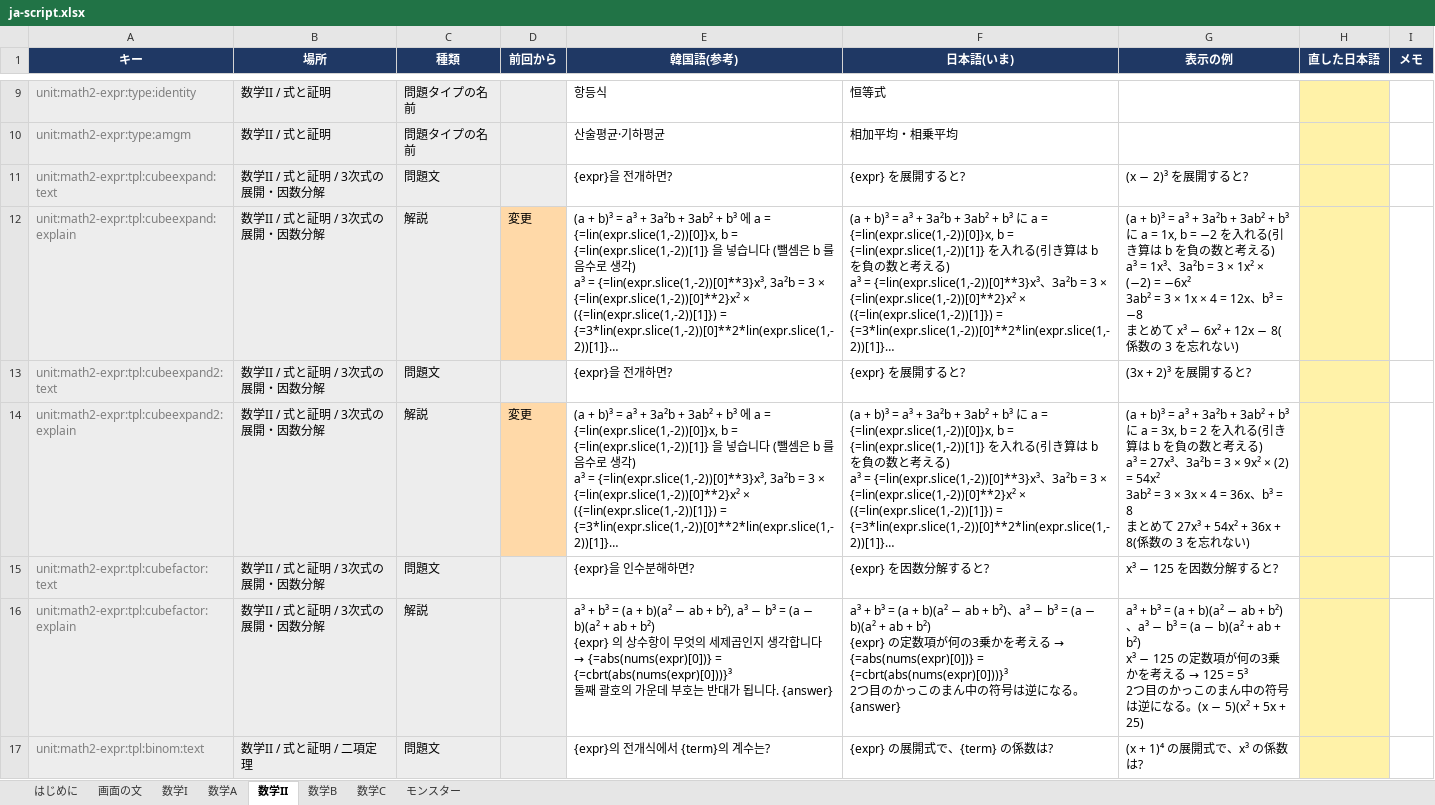
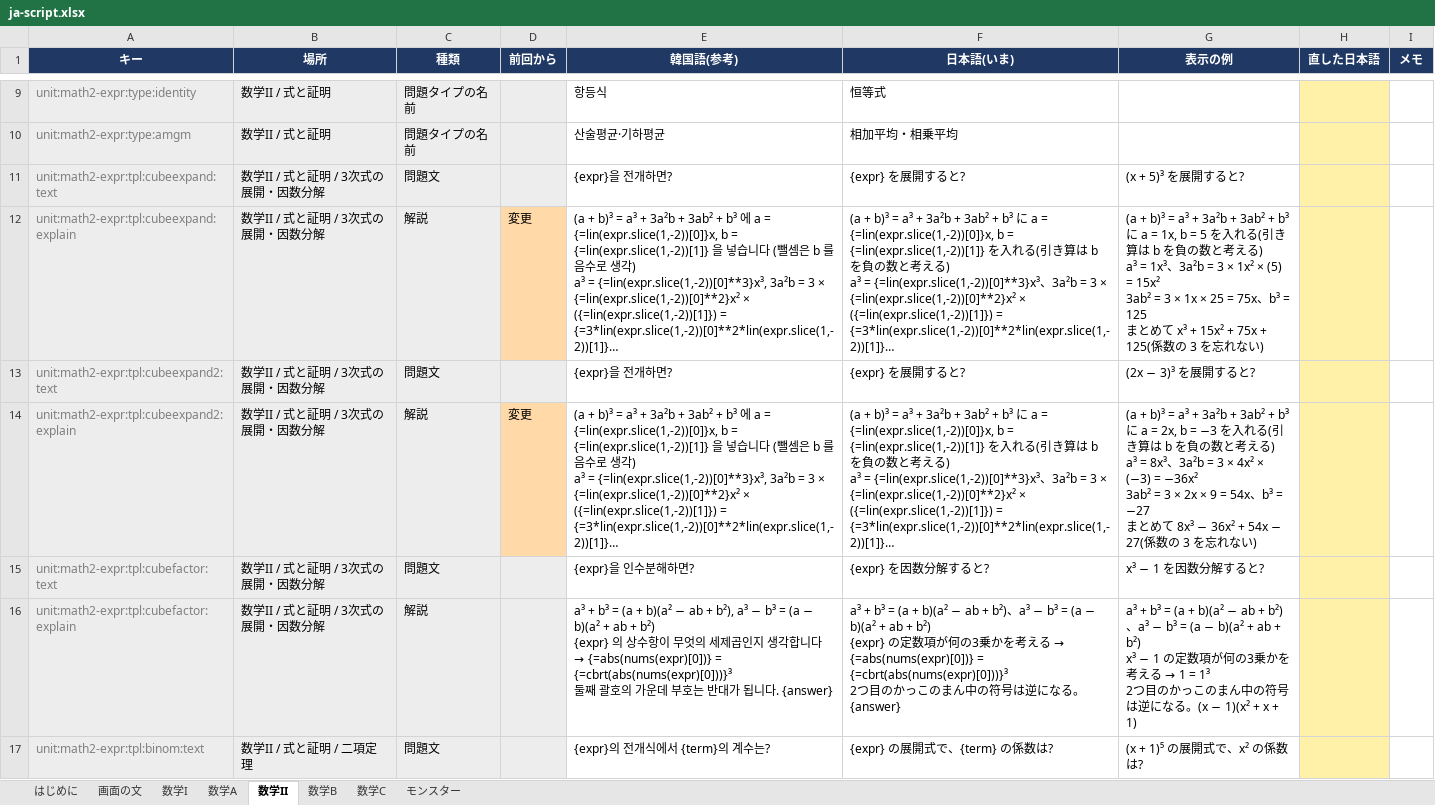
Before and after one commit to JungWanSEO/solve-the-tower, an Excel workbook: script/ja-script.xlsx, sheet 数学II, drawn as a sheet; only a part is shown, gaps mark what is left out; long unchanged cells end in …; values as stored, in another font and other column widths than the file's, no borders; ↵ is a line break in a cell; the diff covers the shown part only; the diff names each change by its address in the sheet, - before the commit and + after, or states it on an @@ line.

```diff
--- a/script/ja-script.xlsx (sheet 数学II)
+++ b/script/ja-script.xlsx (sheet 数学II)
-G11 (表示の例): (x − 2)³ を展開すると?
+G11 (表示の例): (x + 5)³ を展開すると?
-G12 (表示の例): …= 1x, b = −2 を入れる(引き算は b を負の数と考える) ↵ a³ = 1x³、3a²b = 3 × 1x² × (−2) = −6x² ↵ 3ab² = 3 × 1x × 4 = 12x、b³ = −8 ↵ まとめて x³ − 6x² + 12x − 8(係数の…
+G12 (表示の例): …= 1x, b = 5 を入れる(引き算は b を負の数と考える) ↵ a³ = 1x³、3a²b = 3 × 1x² × (5) = 15x² ↵ 3ab² = 3 × 1x × 25 = 75x、b³ = 125 ↵ まとめて x³ + 15x² + 75x + 125(係数の…
-G13 (表示の例): (3x + 2)³ を展開すると?
+G13 (表示の例): (2x − 3)³ を展開すると?
-G14 (表示の例): …に a = 3x, b = 2 を入れる(引き算は b を負の数と考える) ↵ a³ = 27x³、3a²b = 3 × 9x² × (2) = 54x² ↵ 3ab² = 3 × 3x × 4 = 36x、b³ = 8 ↵ まとめて 27x³ + 54x² + 36x + 8(係数の…
+G14 (表示の例): …に a = 2x, b = −3 を入れる(引き算は b を負の数と考える) ↵ a³ = 8x³、3a²b = 3 × 4x² × (−3) = −36x² ↵ 3ab² = 3 × 2x × 9 = 54x、b³ = −27 ↵ まとめて 8x³ − 36x² + 54x − 27(係数の…
-G15 (表示の例): x³ − 125 を因数分解すると?
+G15 (表示の例): x³ − 1 を因数分解すると?
@@ G16 (表示の例): …+ b²) ↵ x³ − 125 の定数項が何の3乗かを考える → 125 = 5³ ↵ 2つ目のかっこのまん中の符号は逆になる。(x − 5)(x² + 5x + 25) → …+ b²) ↵ x³ − 1 の定数項が何の3乗かを考える → 1 = 1³ ↵ 2つ目のかっこのまん中の符号は逆になる。(x − 1)(x² + x + 1) @@
-G17 (表示の例): (x + 1)⁴ の展開式で、x³ の係数は?
+G17 (表示の例): (x + 1)⁵ の展開式で、x² の係数は?
```
Also changed, not shown: 204 edited cells elsewhere in this sheet, sheet 画面の文, sheet 数学I, sheet 数学A, sheet 数学C, sheet 数学B, sheet はじめに, 10 other files.
